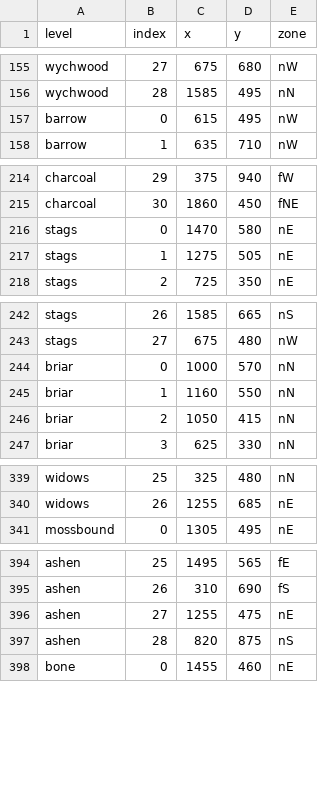
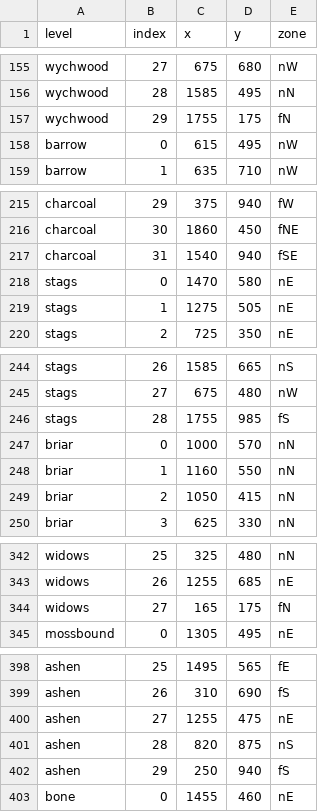
Before and after one commit to 11ofirk-debug/Broceliande, a CSV file: data/candidates.csv, drawn as a sheet; only a part is shown, gaps mark what is left out; the diff covers the shown part only.

```diff
--- a/data/candidates.csv
+++ b/data/candidates.csv
@@ -156,2 +156,3 @@ wychwood,27,675,680,nW
 wychwood,28,1585,495,nN
+wychwood,29,1755,175,fN
 barrow,0,615,495,nW
@@ -215,2 +216,3 @@ charcoal,29,375,940,fW
 charcoal,30,1860,450,fNE
+charcoal,31,1540,940,fSE
 stags,0,1470,580,nE
@@ -243,2 +245,3 @@ stags,26,1585,665,nS
 stags,27,675,480,nW
+stags,28,1755,985,fS
 briar,0,1000,570,nN
@@ -340,2 +343,3 @@ widows,25,325,480,nN
 widows,26,1255,685,nE
+widows,27,165,175,fN
 mossbound,0,1305,495,nE
@@ -397,2 +401,3 @@ ashen,27,1255,475,nE
 ashen,28,820,875,nS
+ashen,29,250,940,fS
 bone,0,1455,460,nE
```
Also changed, not shown: 14 edited cells elsewhere in this file, data/globals.csv, data/stats.csv, 3 other files.
